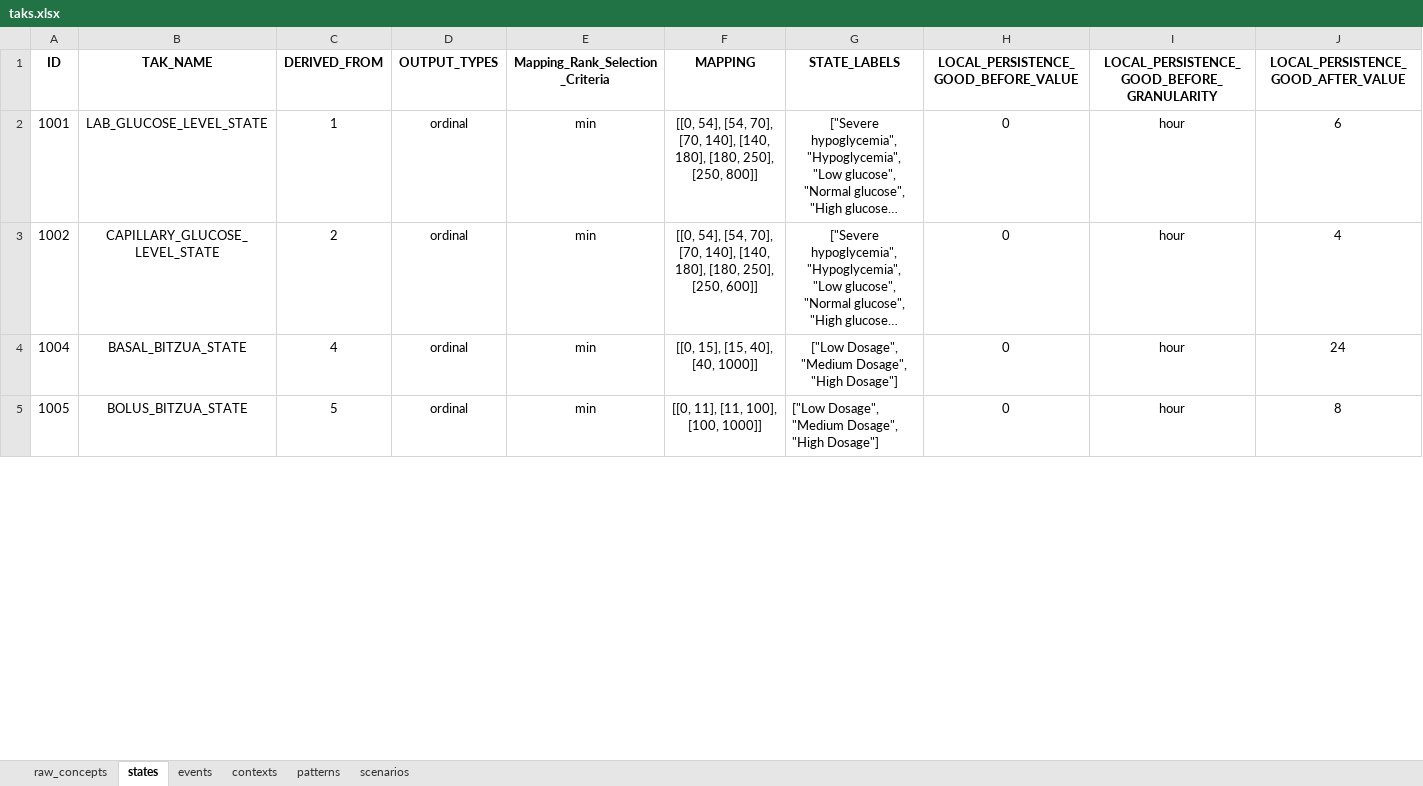
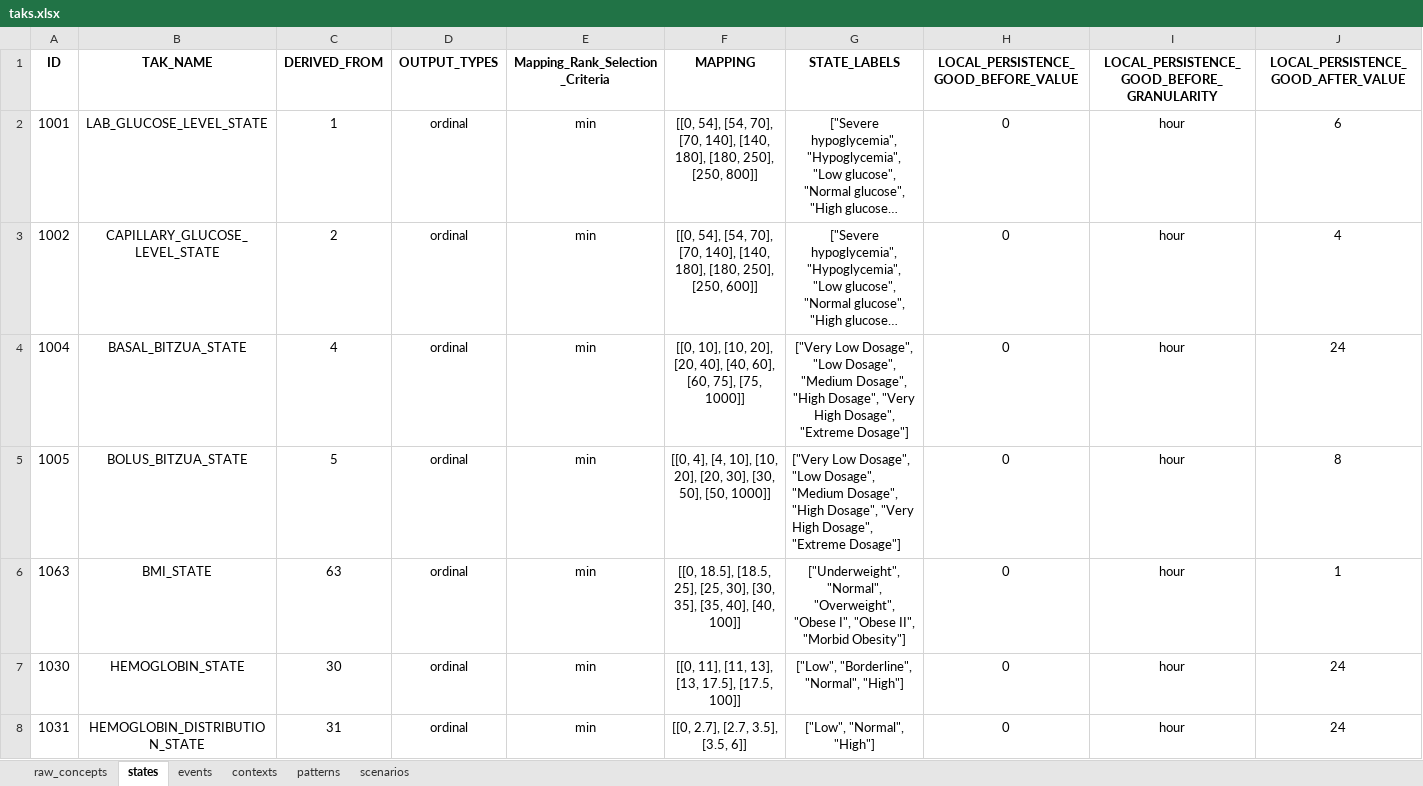
Before and after one commit to shaharoded/TAKAutomator, an Excel workbook: taks.xlsx, sheet states, drawn as a sheet; only a part is shown; long unchanged cells end in …; values as stored, in another font and other column widths than the file's, no borders; rows hold the shown columns only; the diff covers the shown part only; the diff names each change by its address in the sheet, - before the commit and + after, or states it on an @@ line.

```diff
--- a/taks.xlsx (sheet states)
+++ b/taks.xlsx (sheet states)
-F4 (MAPPING): [[0, 15], [15, 40], [40, 1000]]
+F4 (MAPPING): [[0, 10], [10, 20], [20, 40], [40, 60], [60, 75], [75, 1000]]
-G4:G5 (STATE_LABELS): ["Low Dosage", "Medium Dosage", "High Dosage"]
+G4:G5 (STATE_LABELS): ["Very Low Dosage", "Low Dosage", "Medium Dosage", "High Dosage", "Very High Dosage", "Extreme Dosage"]
-F5 (MAPPING): [[0, 11], [11, 100], [100, 1000]]
+F5 (MAPPING): [[0, 4], [4, 10], [10, 20], [20, 30], [30, 50], [50, 1000]]
+row 6: 1063 | BMI_STATE | 63 | ordinal | min | [[0, 18.5], [18.5, 25], [25, 30], [30, 35], [35, 40], [40, 100]] | ["Underweight", "Normal", "Overweight", "Obese I", "Obese II", "Morbid Obesity"] | 0 | hour | 1
+row 7: 1030 | HEMOGLOBIN_STATE | 30 | ordinal | min | [[0, 11], [11, 13], [13, 17.5], [17.5, 100]] | ["Low", "Borderline", "Normal", "High"] | 0 | hour | 24
+row 8: 1031 | HEMOGLOBIN_DISTRIBUTION_STATE | 31 | ordinal | min | [[0, 2.7], [2.7, 3.5], [3.5, 6]] | ["Low", "Normal", "High"] | 0 | hour | 24
```
Also changed, not shown: 34 added rows and 5 edited cells elsewhere in this sheet, sheet raw_concepts, sheet events, sheet contexts, formulas that keep their value.
